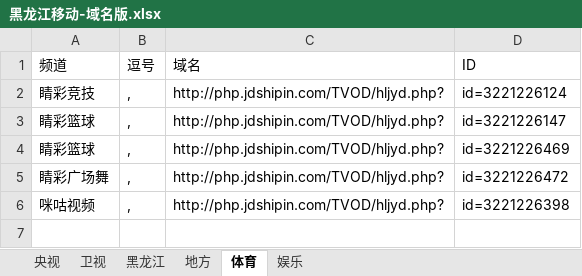
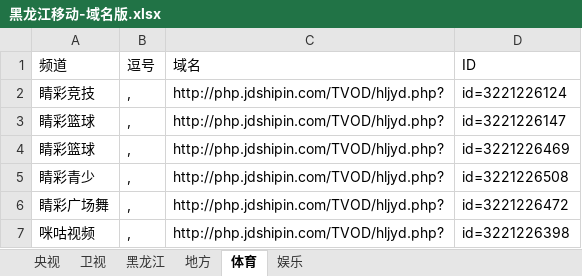
Before and after one commit to Alonso0729/Television, an Excel workbook: 直播源汇总文档/IPV6直播源汇总/黑龙江移动-域名版.xlsx, sheet 体育, drawn as a sheet; values as stored, in another font and other column widths than the file's, no borders; the diff names each change by its address in the sheet, - before the commit and + after, or states it on an @@ line.

```diff
--- a/直播源汇总文档/IPV6直播源汇总/黑龙江移动-域名版.xlsx (sheet 体育)
+++ b/直播源汇总文档/IPV6直播源汇总/黑龙江移动-域名版.xlsx (sheet 体育)
+row 5: 睛彩青少 | , | http://php.jdshipin.com/TVOD/hljyd.php? | id=3221226508
```
Also changed, not shown: 直播源汇总文档/IPV6直播源汇总/黑龙江移动-IP版.xlsx, 直播源汇总文档/其他文档/常看频道直播源统计.xlsx, 3 other files.
